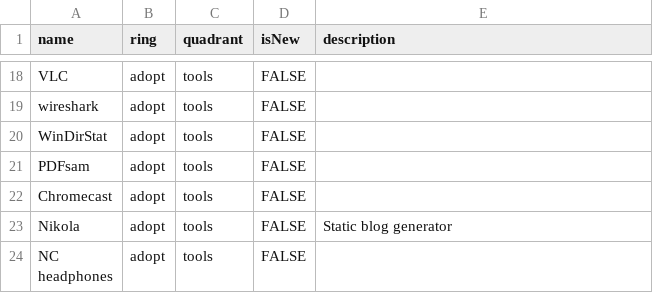
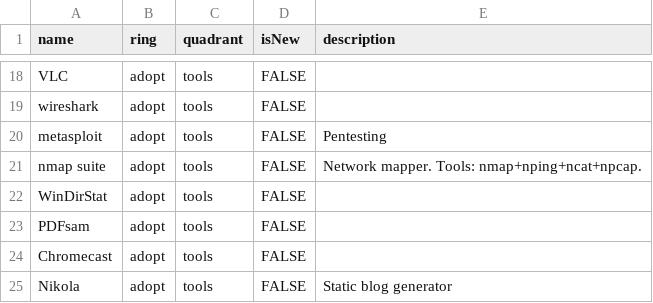
Before and after one commit to vhsven/build-your-own-radar, a CSV file: src/assets/data.csv, drawn as a sheet; only a part is shown, gaps mark what is left out; the shorter side is filled out with more unchanged rows; the diff names each change by its address in the sheet, - before the commit and + after, or states it on an @@ line.

Commit message:
Add MS+nmap

```diff
--- a/src/assets/data.csv
+++ b/src/assets/data.csv
+row 20: metasploit | adopt | tools | FALSE | Pentesting
+row 21: nmap suite | adopt | tools | FALSE | Network mapper. Tools: nmap+nping+ncat+npcap.
```
